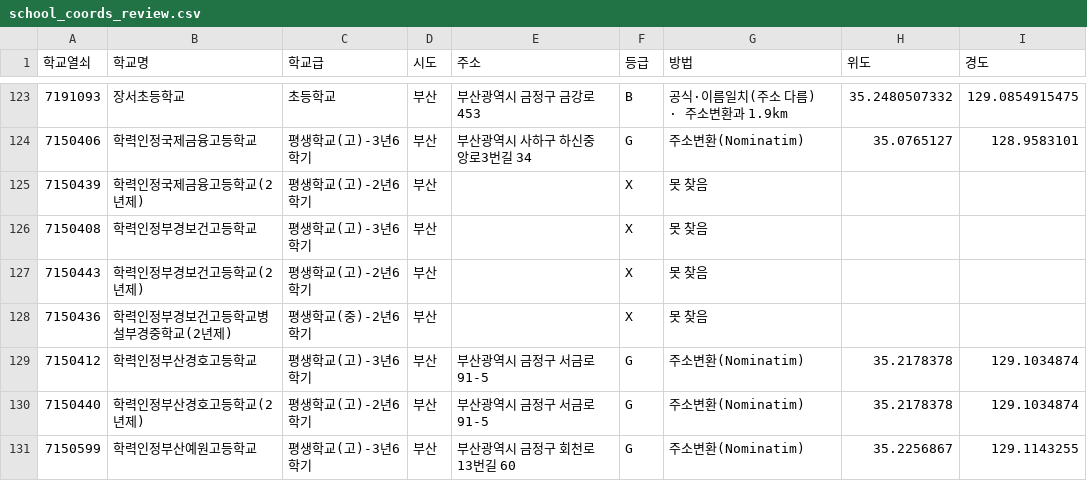
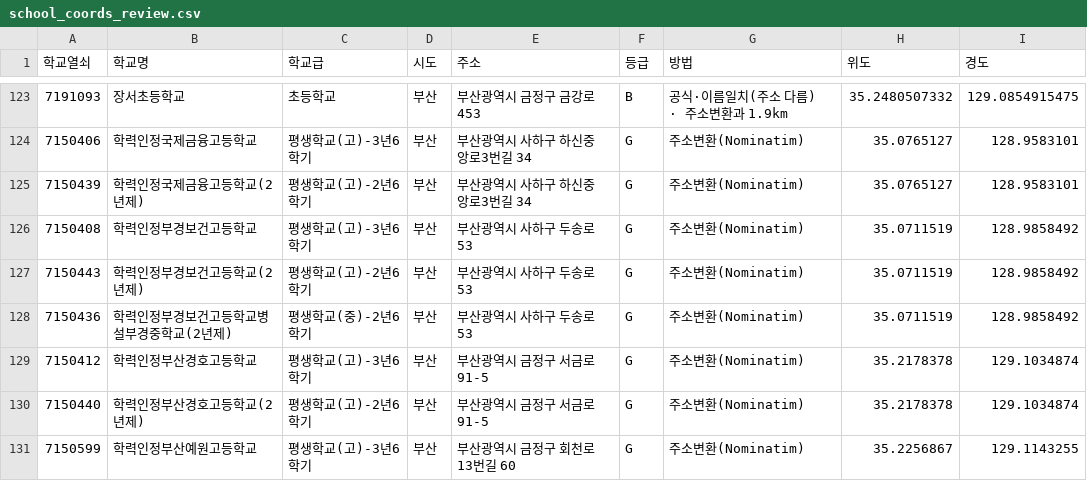
Before and after one commit to theflight001/school-edtech, a CSV file: geo/school_coords_review.csv, drawn as a sheet; only a part is shown, gaps mark what is left out; the diff names each change by its address in the sheet, - before the commit and + after, or states it on an @@ line.

```diff
--- a/geo/school_coords_review.csv
+++ b/geo/school_coords_review.csv
-E125 (주소): (empty)
+E125 (주소): 부산광역시 사하구 하신중앙로3번길 34
-F125:F128 (등급): X
+F125:F128 (등급): G
-G125:G128 (방법): 못 찾음
+G125:G128 (방법): 주소변환(Nominatim)
-H125 (위도): (empty)
+H125 (위도): 35.0765127
-I125 (경도): (empty)
+I125 (경도): 128.9583101
-E126:E128 (주소): (empty)
+E126:E128 (주소): 부산광역시 사하구 두송로 53
-H126:H128 (위도): (empty)
+H126:H128 (위도): 35.0711519
-I126:I128 (경도): (empty)
+I126:I128 (경도): 128.9858492
```
Also changed, not shown: geo/위치미확인_학교.csv, 5 other files.
